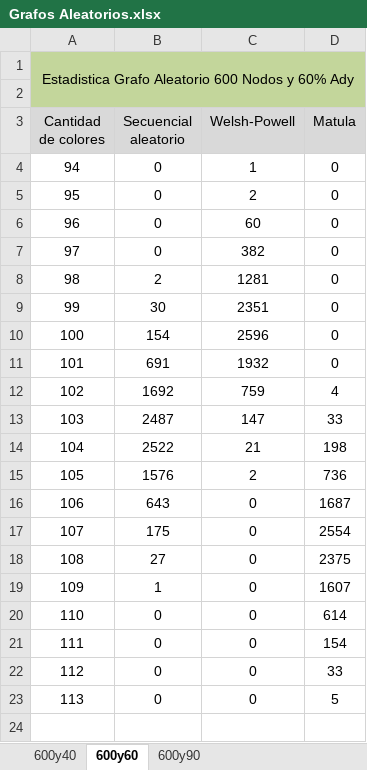
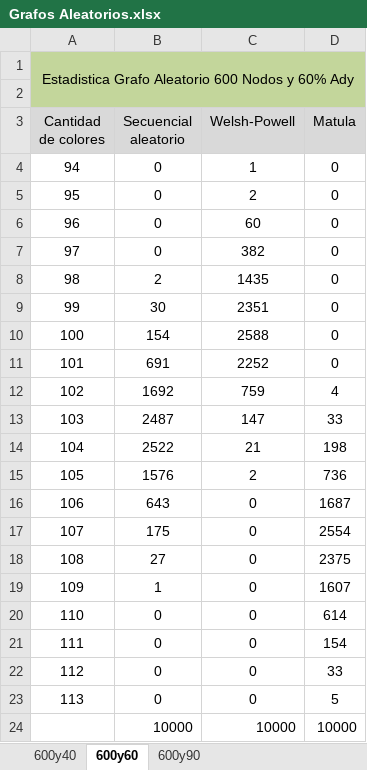
Before and after one commit to UnlimitedValknut/TP4, an Excel workbook: Estadisticas/Grafos Aleatorios.xlsx, sheet 600y60, drawn as a sheet; values as stored, in another font and other column widths than the file's, no borders; charts and pictures not drawn; the diff names each change by its address in the sheet, - before the commit and + after, or states it on an @@ line.

```diff
--- a/Estadisticas/Grafos Aleatorios.xlsx (sheet 600y60)
+++ b/Estadisticas/Grafos Aleatorios.xlsx (sheet 600y60)
-C8 (Welsh-Powell): 1281
+C8 (Welsh-Powell): 1435
-C10 (Welsh-Powell): 2596
+C10 (Welsh-Powell): 2588
-C11 (Welsh-Powell): 1932
+C11 (Welsh-Powell): 2252
+row 24:  | 10000 | 10000 | 10000
```
Also changed, not shown: sheet 600y90, sheet 600y40, charts or pictures.
